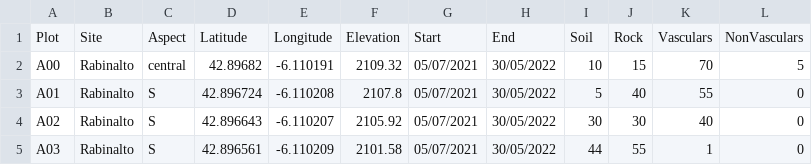
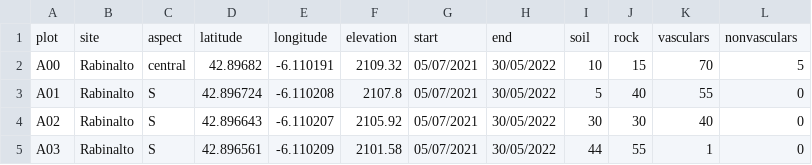
Before and after one commit to clara-espinosa/Germination_drivers, a CSV file: data/spatial-survey-header-Med.csv, drawn as a sheet; only a part is shown.

```diff
--- a/data/spatial-survey-header-Med.csv
+++ b/data/spatial-survey-header-Med.csv
@@ -1,2 +1,2 @@
-Plot,Site,Aspect,Latitude,Longitude,Elevation,Start,End,Soil,Rock,Vasculars,NonVasculars
+plot,site,aspect,latitude,longitude,elevation ,start,end,soil,rock,vasculars,nonvasculars
 A00,Rabinalto,central,42.89682,-6.110191,2109.32,05/07/2021,30/05/2022,10,15,70,5
```
Also changed, not shown: data/raw_data.csv, data/spatial-survey-header-Tem.csv, 27 other files.
